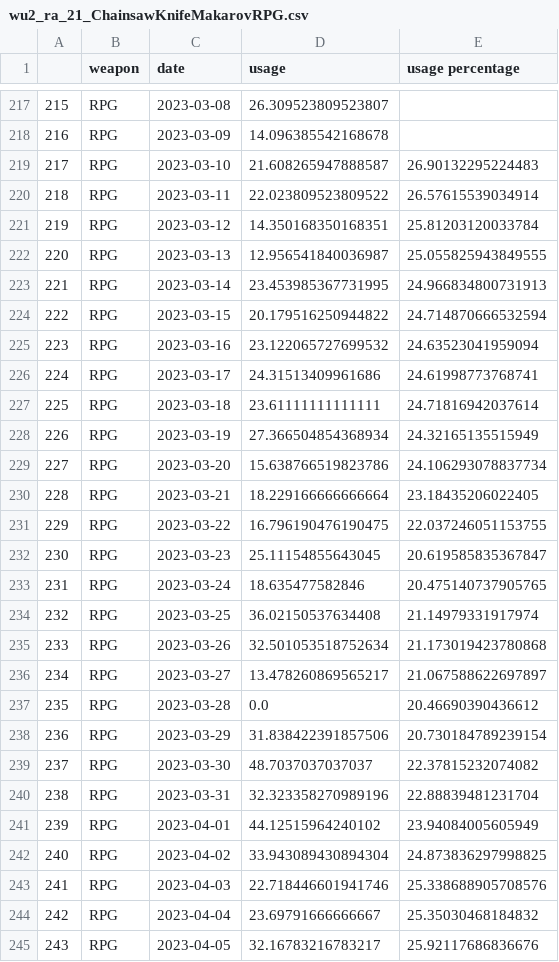
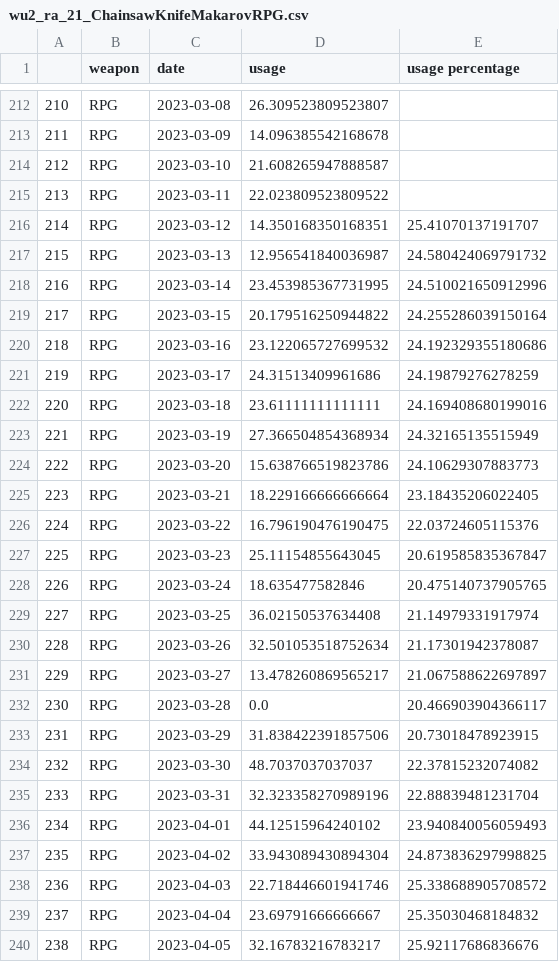
Before and after one commit to s2vndl/s2_1st_tournament_stats, a CSV file: docs/data/wu2_ra_21_ChainsawKnifeMakarovRPG.csv, drawn as a sheet; only a part is shown, gaps mark what is left out; addresses are those after the commit; the diff covers the shown part only; the diff names each change by its address in the sheet, - before the commit and + after, or states it on an @@ line.

```diff
--- a/docs/data/wu2_ra_21_ChainsawKnifeMakarovRPG.csv
+++ b/docs/data/wu2_ra_21_ChainsawKnifeMakarovRPG.csv
@@ column A renumbered between rows 2 and 268 @@
-E214 (usage percentage): 26.90132295224483
+E214 (usage percentage): (empty)
-E215 (usage percentage): 26.57615539034914
+E215 (usage percentage): (empty)
-E216 (usage percentage): 25.81203120033784
+E216 (usage percentage): 25.41070137191707
-E217 (usage percentage): 25.055825943849555
+E217 (usage percentage): 24.580424069791732
-E218 (usage percentage): 24.966834800731913
+E218 (usage percentage): 24.510021650912996
-E219 (usage percentage): 24.714870666532594
+E219 (usage percentage): 24.255286039150164
-E220 (usage percentage): 24.63523041959094
+E220 (usage percentage): 24.192329355180686
-E221 (usage percentage): 24.61998773768741
+E221 (usage percentage): 24.19879276278259
-E222 (usage percentage): 24.71816942037614
+E222 (usage percentage): 24.169408680199016
-E224 (usage percentage): 24.106293078837734
+E224 (usage percentage): 24.10629307883773
-E226 (usage percentage): 22.037246051153755
+E226 (usage percentage): 22.03724605115376
-E230 (usage percentage): 21.173019423780868
+E230 (usage percentage): 21.17301942378087
-E232 (usage percentage): 20.46690390436612
+E232 (usage percentage): 20.466903904366117
-E233 (usage percentage): 20.730184789239154
+E233 (usage percentage): 20.73018478923915
-E236 (usage percentage): 23.94084005605949
+E236 (usage percentage): 23.940840056059493
-E238 (usage percentage): 25.338688905708576
+E238 (usage percentage): 25.338688905708572
```
Also changed, not shown: 4 added rows, 8 removed rows and 56 edited cells elsewhere in this file, docs/data/map-trends-a-g-14-days-avg.csv, docs/data/map-trends-h-z-14-days-avg.csv, 50 other files.
